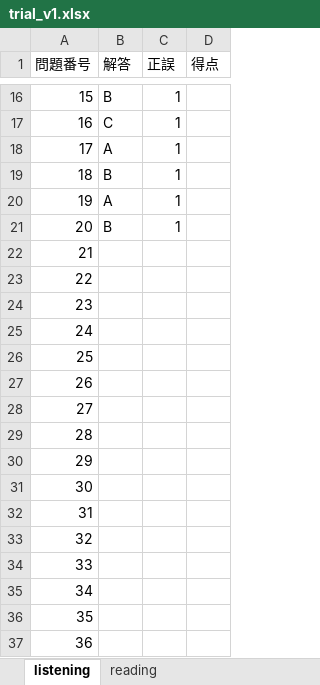
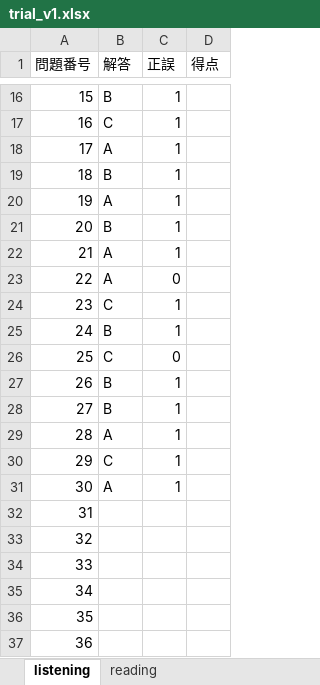
Before and after one commit to Shinichi0713/english-study, an Excel workbook: toeic-test-v5/trial_v1.xlsx, sheet listening, drawn as a sheet; only a part is shown, gaps mark what is left out; values as stored, in another font and other column widths than the file's, no borders; the diff names each change by its address in the sheet, - before the commit and + after, or states it on an @@ line.

Commit message:
up

```diff
--- a/toeic-test-v5/trial_v1.xlsx (sheet listening)
+++ b/toeic-test-v5/trial_v1.xlsx (sheet listening)
-B22:B23 (解答): (empty)
+B22:B23 (解答): A
-C22 (正誤): (empty)
+C22 (正誤): 1
-C23 (正誤): (empty)
+C23 (正誤): 0
-B24 (解答): (empty)
+B24 (解答): C
-C24:C25 (正誤): (empty)
+C24:C25 (正誤): 1
-B25 (解答): (empty)
+B25 (解答): B
-B26 (解答): (empty)
+B26 (解答): C
-C26 (正誤): (empty)
+C26 (正誤): 0
-B27:B28 (解答): (empty)
+B27:B28 (解答): B
-C27:C31 (正誤): (empty)
+C27:C31 (正誤): 1
-B29 (解答): (empty)
+B29 (解答): A
-B30 (解答): (empty)
+B30 (解答): C
-B31 (解答): (empty)
+B31 (解答): A
```
Also changed, not shown: sheet reading.
